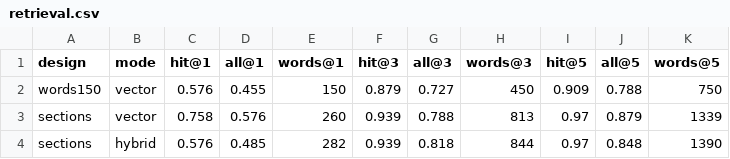
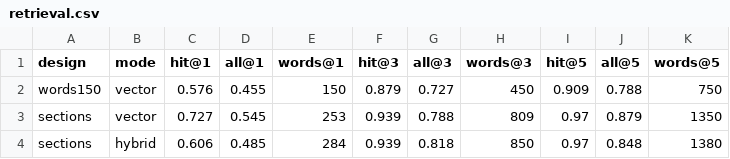
Before and after one commit to EBranValle/daiist-assignment-3-EB, a CSV file: eval/retrieval.csv, drawn as a sheet.

```diff
--- a/eval/retrieval.csv
+++ b/eval/retrieval.csv
@@ -2,3 +2,3 @@ design,mode,hit@1,all@1,words@1,hit@3,all@3,words@3,hit@5,all@5,words@5
 words150,vector,0.576,0.455,150,0.879,0.727,450,0.909,0.788,750
-sections,vector,0.758,0.576,260,0.939,0.788,813,0.97,0.879,1339
-sections,hybrid,0.576,0.485,282,0.939,0.818,844,0.97,0.848,1390
+sections,vector,0.727,0.545,253,0.939,0.788,809,0.97,0.879,1350
+sections,hybrid,0.606,0.485,284,0.939,0.818,850,0.97,0.848,1380
```
Also changed, not shown: eval/results.csv, 2 other files.
